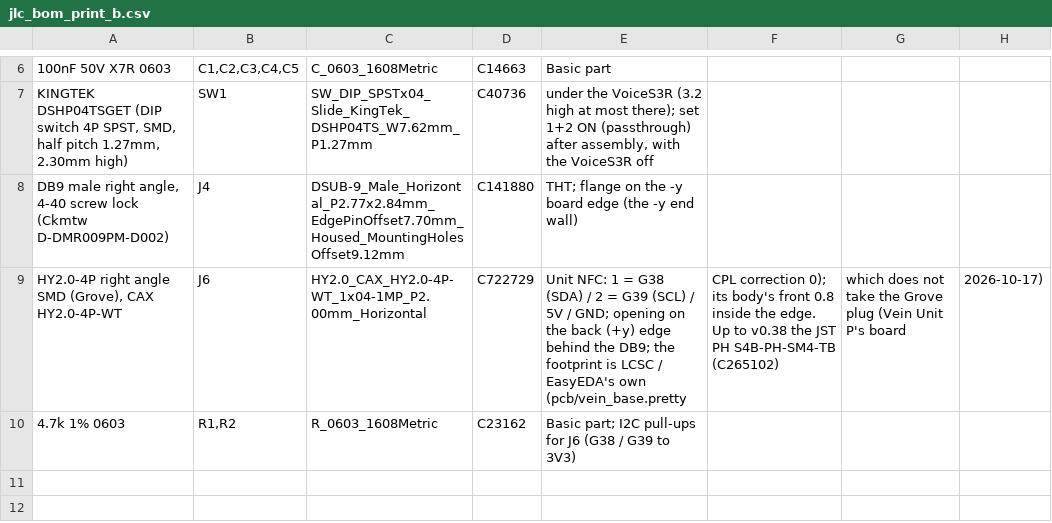
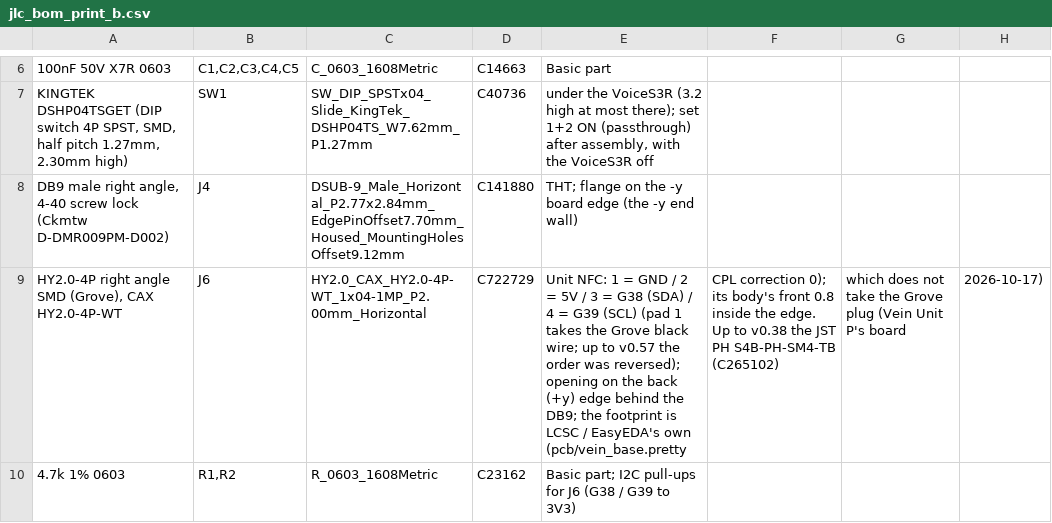
Before and after one commit to ippoan/vein-base, a CSV file: pcb/station_board/jlc_bom_print_b.csv, drawn as a sheet; only a part is shown, gaps mark what is left out; the diff names each change by its address in the sheet, - before the commit and + after, or states it on an @@ line.

```diff
--- a/pcb/station_board/jlc_bom_print_b.csv
+++ b/pcb/station_board/jlc_bom_print_b.csv
-E9: …1 = G38 (SDA) / 2 = G39 (SCL) / 5V / GND; opening on…
+E9: …1 = GND / 2 = 5V / 3 = G38 (SDA) / 4 = G39 (SCL) (pad 1 takes the Grove black wire; up to v0.57 the order was reversed); opening on…
```
Also changed, not shown: 5 other files.
